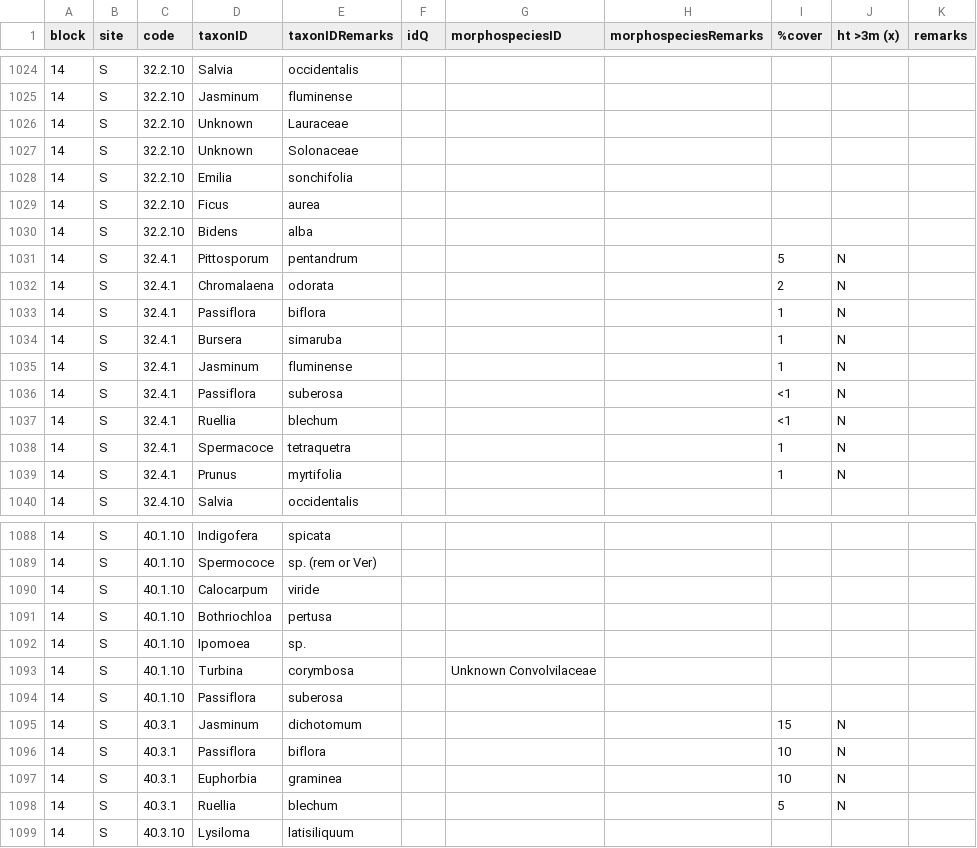
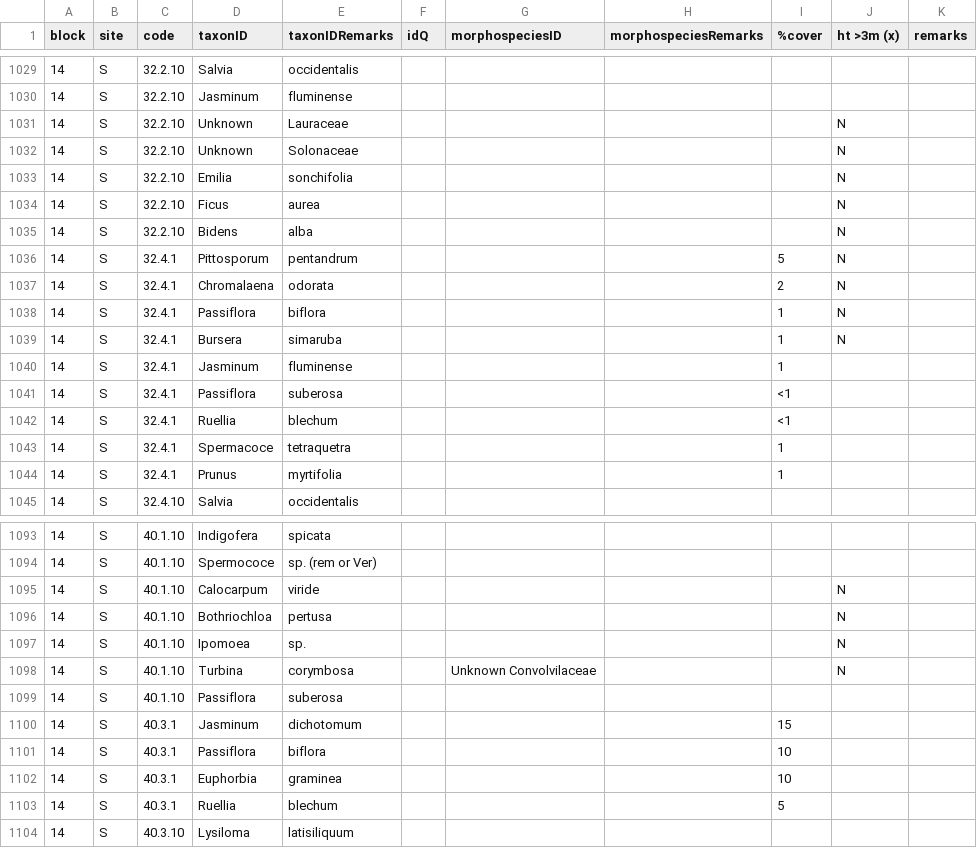
Before and after one commit to TREC-Agroecology/plant-diversity, a CSV file: data/PlantDiversitySurvey-surveys.csv, drawn as a sheet; only a part is shown, gaps mark what is left out; the diff covers the shown part only.

```diff
--- a/data/PlantDiversitySurvey-surveys.csv
+++ b/data/PlantDiversitySurvey-surveys.csv
@@ -1025,7 +1030,7 @@ block,site,code,taxonID,taxonIDRemarks,idQ,morphospeciesID,morphospeciesRemarks,
 14,S,32.2.10,Jasminum,fluminense,,,,,,
-14,S,32.2.10,Unknown ,Lauraceae,,,,,,
-14,S,32.2.10,Unknown ,Solonaceae,,,,,,
-14,S,32.2.10,Emilia,sonchifolia,,,,,,
-14,S,32.2.10,Ficus,aurea,,,,,,
-14,S,32.2.10,Bidens,alba,,,,,,
+14,S,32.2.10,Unknown ,Lauraceae,,,,,N,
+14,S,32.2.10,Unknown ,Solonaceae,,,,,N,
+14,S,32.2.10,Emilia,sonchifolia,,,,,N,
+14,S,32.2.10,Ficus,aurea,,,,,N,
+14,S,32.2.10,Bidens,alba,,,,,N,
 14,S,32.4.1,Pittosporum,pentandrum,,,,5,N,
@@ -1034,7 +1039,7 @@ block,site,code,taxonID,taxonIDRemarks,idQ,morphospeciesID,morphospeciesRemarks,
 14,S,32.4.1,Bursera,simaruba,,,,1,N,
-14,S,32.4.1,Jasminum,fluminense,,,,1,N,
-14,S,32.4.1,Passiflora,suberosa,,,,<1,N,
-14,S,32.4.1,Ruellia,blechum,,,,<1,N,
-14,S,32.4.1,Spermacoce,tetraquetra,,,,1,N,
-14,S,32.4.1,Prunus,myrtifolia,,,,1,N,
+14,S,32.4.1,Jasminum,fluminense,,,,1,,
+14,S,32.4.1,Passiflora,suberosa,,,,<1,,
+14,S,32.4.1,Ruellia,blechum,,,,<1,,
+14,S,32.4.1,Spermacoce,tetraquetra,,,,1,,
+14,S,32.4.1,Prunus,myrtifolia,,,,1,,
 14,S,32.4.10,Salvia,occidentalis,,,,,,
@@ -1089,11 +1094,11 @@ block,site,code,taxonID,taxonIDRemarks,idQ,morphospeciesID,morphospeciesRemarks,
 14,S,40.1.10,Spermococe,sp. (rem or Ver),,,,,,
-14,S,40.1.10,Calocarpum ,viride,,,,,,
-14,S,40.1.10,Bothriochloa,pertusa,,,,,,
-14,S,40.1.10,Ipomoea,sp.,,,,,,
-14,S,40.1.10,Turbina,corymbosa,,Unknown Convolvilaceae,,,,
+14,S,40.1.10,Calocarpum ,viride,,,,,N,
+14,S,40.1.10,Bothriochloa,pertusa,,,,,N,
+14,S,40.1.10,Ipomoea,sp.,,,,,N,
+14,S,40.1.10,Turbina,corymbosa,,Unknown Convolvilaceae,,,N,
 14,S,40.1.10,Passiflora,suberosa,,,,,,
-14,S,40.3.1,Jasminum,dichotomum,,,,15,N,
-14,S,40.3.1,Passiflora,biflora,,,,10,N,
-14,S,40.3.1,Euphorbia,graminea,,,,10,N,
-14,S,40.3.1,Ruellia,blechum,,,,5,N,
+14,S,40.3.1,Jasminum,dichotomum,,,,15,,
+14,S,40.3.1,Passiflora,biflora,,,,10,,
+14,S,40.3.1,Euphorbia,graminea,,,,10,,
+14,S,40.3.1,Ruellia,blechum,,,,5,,
 14,S,40.3.10,Lysiloma,latisiliquum,,,,,,
```
Also changed, not shown: 5 added rows and 60 edited cells elsewhere in this file.
